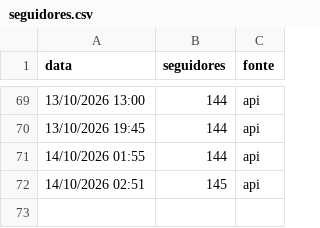
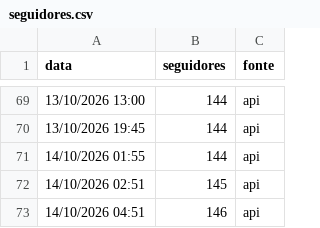
Before and after one commit to gabrielduartefaria26-lab/oasis-agendador, a CSV file: seguidores.csv, drawn as a sheet; only a part is shown, gaps mark what is left out; the diff names each change by its address in the sheet, - before the commit and + after, or states it on an @@ line.

Commit message:
seguidores: 2026-10-14T07:51

```diff
--- a/seguidores.csv
+++ b/seguidores.csv
+row 73: 14/10/2026 04:51 | 146 | api
```
